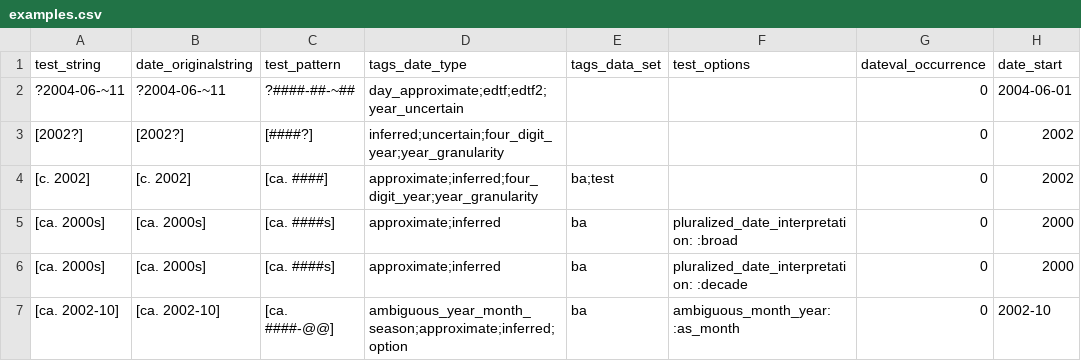
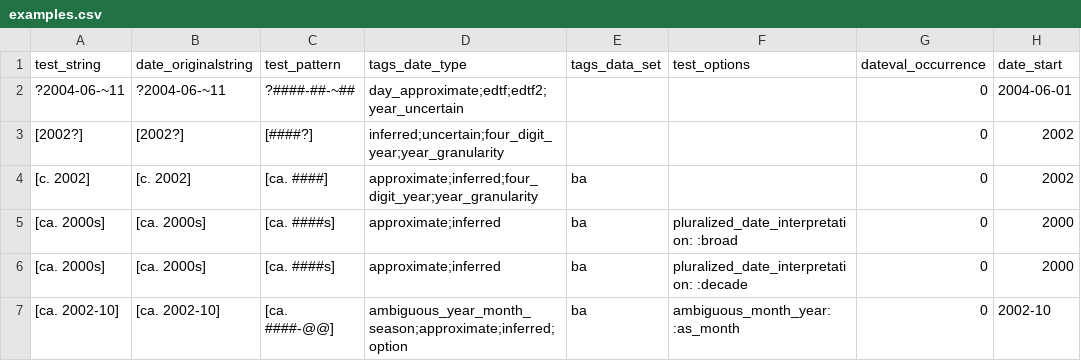
Before and after one commit to kspurgin/emendate, a CSV file: spec/support/examples.csv, drawn as a sheet; only a part is shown; the diff names each change by its address in the sheet, - before the commit and + after, or states it on an @@ line.

```diff
--- a/spec/support/examples.csv
+++ b/spec/support/examples.csv
-E4 (tags_data_set): ba;test
+E4 (tags_data_set): ba
```
Also changed, not shown: 31 other files.
